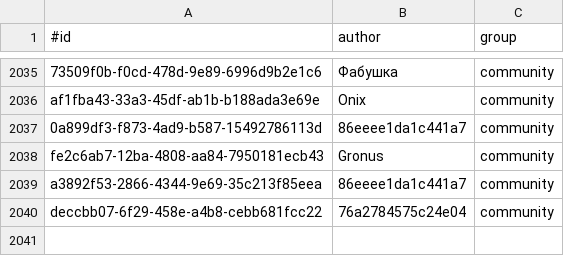
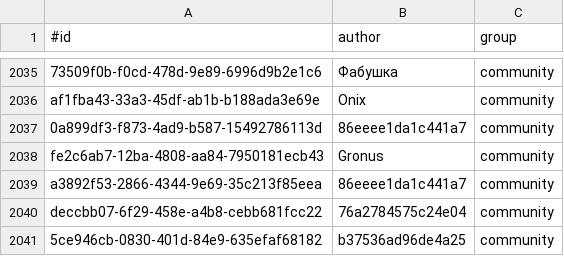
Before and after one commit to KlaudiuszLedwoch/Iron-Admiral, a CSV file: payload/Mods/IronAdmiralDesigns/design_authors.csv, drawn as a sheet; only a part is shown, gaps mark what is left out.

```diff
--- a/payload/Mods/IronAdmiralDesigns/design_authors.csv
+++ b/payload/Mods/IronAdmiralDesigns/design_authors.csv
@@ -2040 +2040,2 @@ a3892f53-2866-4344-9e69-35c213f85eea,86eeee1da1c441a7,community
 deccbb07-6f29-458e-a4b8-cebb681fcc22,76a2784575c24e04,community
+5ce946cb-0830-401d-84e9-635efaf68182,b37536ad96de4a25,community
```
Also changed, not shown: payload/Mods/IronAdmiralDesigns/design_stats_pool.csv, 3 other files.
